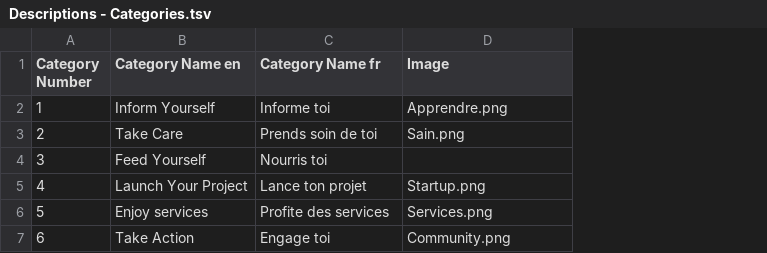
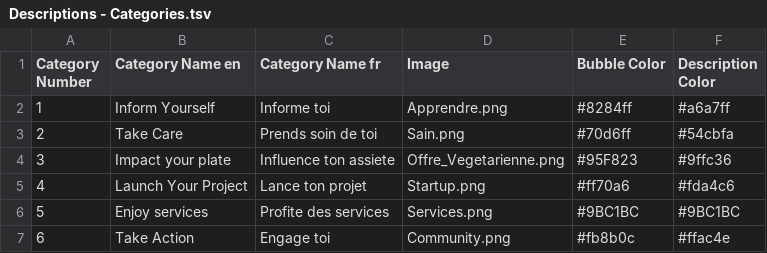
Before and after one commit to cocohhhhh/eco-emotion-resources, a TSV file: Descriptions - Categories.tsv, drawn as a sheet; the diff names each change by its address in the sheet, - before the commit and + after, or states it on an @@ line.

Commit message:
NN

```diff
--- a/Descriptions - Categories.tsv
+++ b/Descriptions - Categories.tsv
+column E (Bubble Color), rows 2-7: #8284ff | #70d6ff | #95F823 | #ff70a6 | #9BC1BC | #fb8b0c
+column F (Description Color), rows 2-7: #a6a7ff | #54cbfa | #9ffc36 | #fda4c6 | #9BC1BC | #ffac4e
-B4 (Category Name en): Feed Yourself
+B4 (Category Name en): Impact your plate
-C4 (Category Name fr): Nourris toi
+C4 (Category Name fr): Influence ton assiete
-D4 (Image): (empty)
+D4 (Image): Offre_Vegetarienne.png
```
